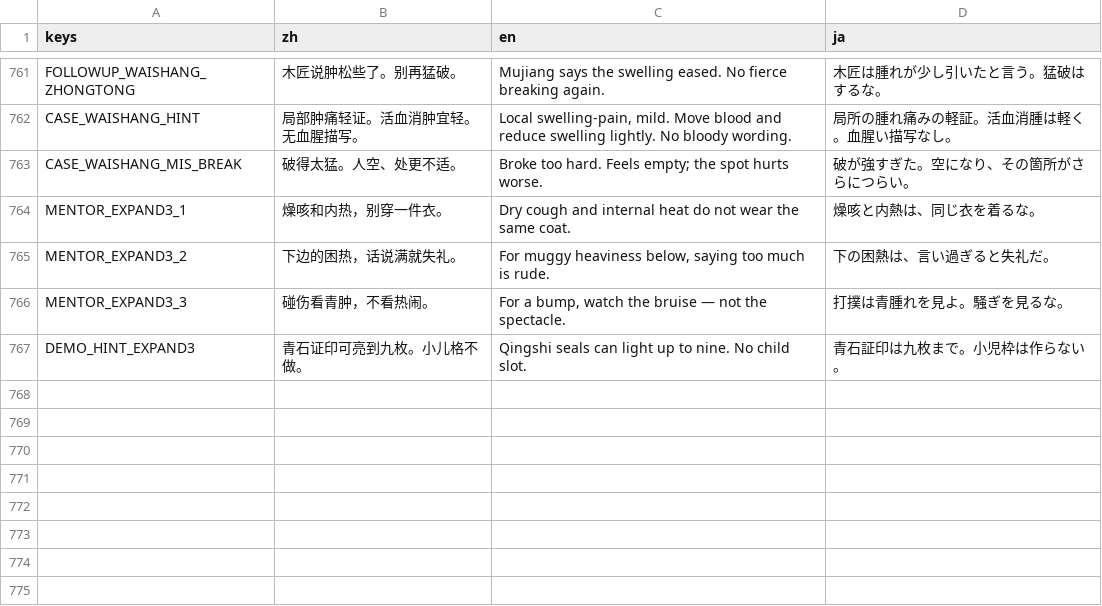
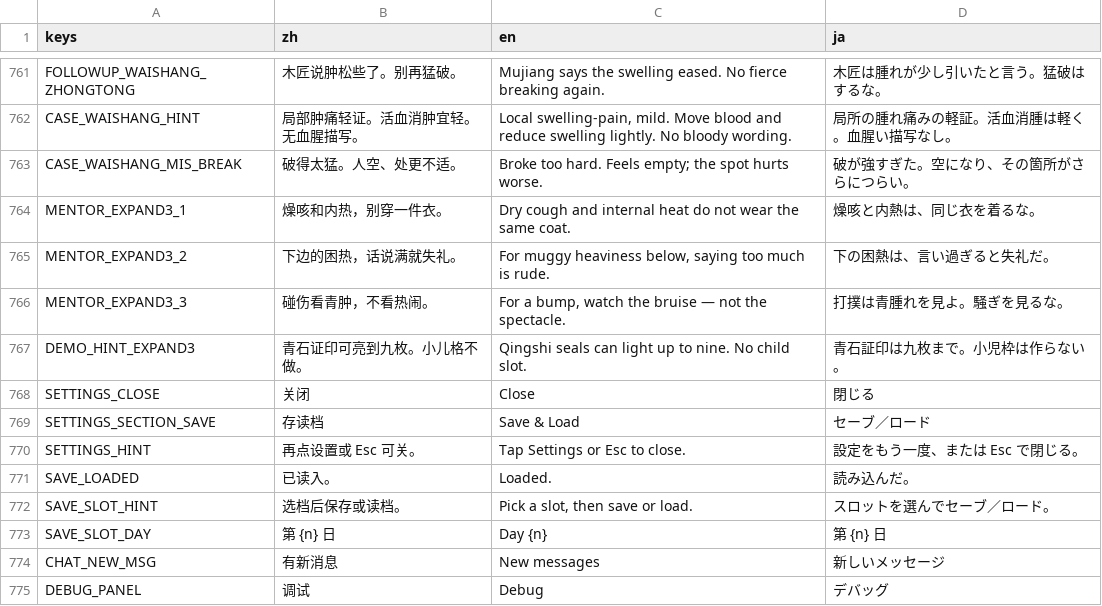
Before and after one commit to Gideon-li/2dshot-game, a CSV file: other-systems/i18n/ui.csv, drawn as a sheet; only a part is shown, gaps mark what is left out.

Commit message:
V137：诊室 UI 壳（锚点/设置/滚底、ui_chrome_ok）。
候诊牌下移、顶栏 STORE_TITLE+日牌+齿轮；语言进设置面板（中/英/日+存读档）；
去药圃/炮制院入底栏导航；对话 Scroll 强制贴底；settings_open 仅会话态。

```diff
--- a/other-systems/i18n/ui.csv
+++ b/other-systems/i18n/ui.csv
@@ -767 +767,9 @@ MENTOR_EXPAND3_3,碰伤看青肿，不看热闹。,"For a bump, watch the bruise
 DEMO_HINT_EXPAND3,青石证印可亮到九枚。小儿格不做。,Qingshi seals can light up to nine. No child slot.,青石証印は九枚まで。小児枠は作らない。
+SETTINGS_CLOSE,关闭,Close,閉じる
+SETTINGS_SECTION_SAVE,存读档,Save & Load,セーブ／ロード
+SETTINGS_HINT,再点设置或 Esc 可关。,Tap Settings or Esc to close.,設定をもう一度、または Esc で閉じる。
+SAVE_LOADED,已读入。,Loaded.,読み込んだ。
+SAVE_SLOT_HINT,选档后保存或读档。,"Pick a slot, then save or load.",スロットを選んでセーブ／ロード。
+SAVE_SLOT_DAY,第 {n} 日,Day {n},第 {n} 日
+CHAT_NEW_MSG,有新消息,New messages,新しいメッセージ
+DEBUG_PANEL,调试,Debug,デバッグ
```
Also changed, not shown: locale/xinglin.csv, 32 other files.
